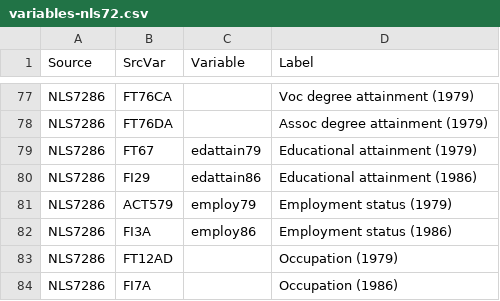
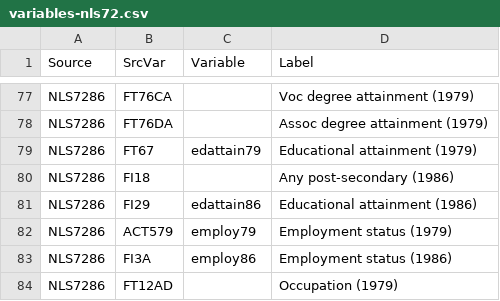
Before and after one commit to EdSHARe-proj/edshare-public, a CSV file: variables-nls72.csv, drawn as a sheet; only a part is shown, gaps mark what is left out; the shorter side is filled out with more unchanged rows.

```diff
--- a/variables-nls72.csv
+++ b/variables-nls72.csv
@@ -79,2 +79,3 @@ NLS7286,FT76DA,,Assoc degree attainment (1979)
 NLS7286,FT67,edattain79,Educational attainment (1979)
+NLS7286,FI18,,Any post-secondary (1986)
 NLS7286,FI29,edattain86,Educational attainment (1986)
```
Also changed, not shown: 1 other file.
